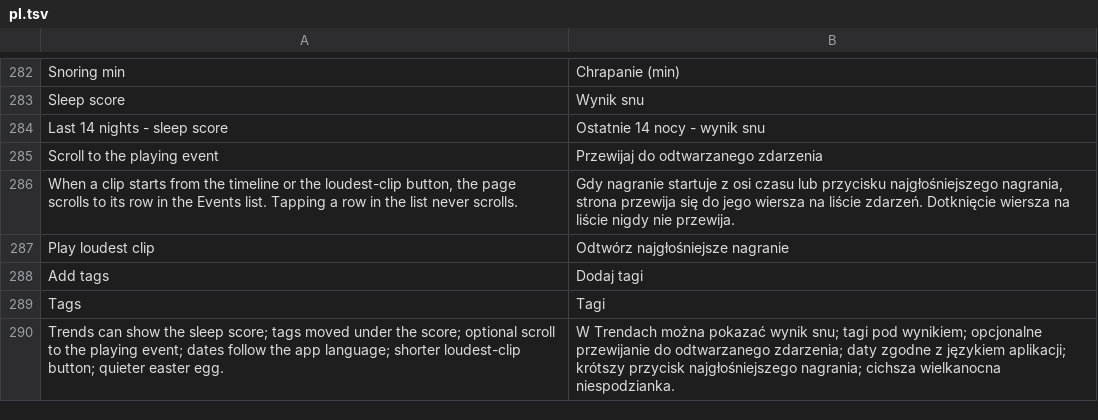
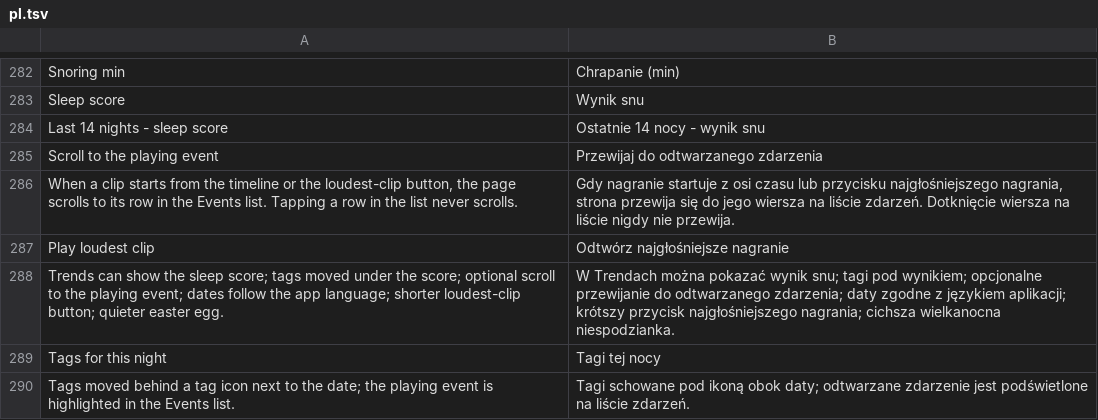
Before and after one commit to Ereciosz/SnoreLog-app, a TSV file: app/src/main/assets/pl.tsv, drawn as a sheet; only a part is shown, gaps mark what is left out; removed rows and columns are numbered as before the commit, all else as after; the diff names each change by its address in the sheet, - before the commit and + after, or states it on an @@ line.

Commit message:
v0.54.1: tags behind a tag icon in the date row, highlight the playing event

```diff
--- a/app/src/main/assets/pl.tsv
+++ b/app/src/main/assets/pl.tsv
-row 288: Add tags | Dodaj tagi
-row 289: Tags | Tagi
+row 289: Tags for this night | Tagi tej nocy
+row 290: Tags moved behind a tag icon next to the date; the playing event is highlighted in the Events list. | Tagi schowane pod ikoną obok daty; odtwarzane zdarzenie jest podświetlone na liście zdarzeń.
```
Also changed, not shown: 4 other files.
